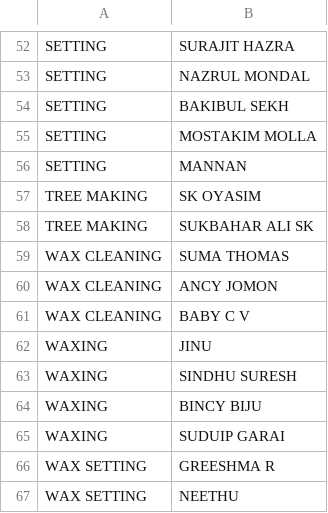
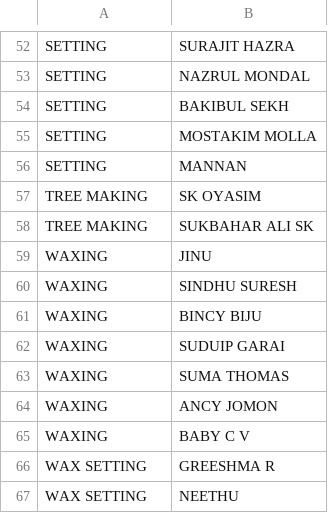
Before and after one commit to JoE7289ee/JewelimaERP, a CSV file: jewelima/data/bench_employees.csv, drawn as a sheet; only a part is shown, gaps mark what is left out; removed rows and columns are numbered as before the commit, all else as after; the diff names each change by its address in the sheet, - before the commit and + after, or states it on an @@ line.

```diff
--- a/jewelima/data/bench_employees.csv
+++ b/jewelima/data/bench_employees.csv
-row 59: WAX CLEANING | SUMA THOMAS
-row 60: WAX CLEANING | ANCY JOMON
-row 61: WAX CLEANING | BABY C V
+row 63: WAXING | SUMA THOMAS
+row 64: WAXING | ANCY JOMON
+row 65: WAXING | BABY C V
```
Also changed, not shown: 2 other files.
